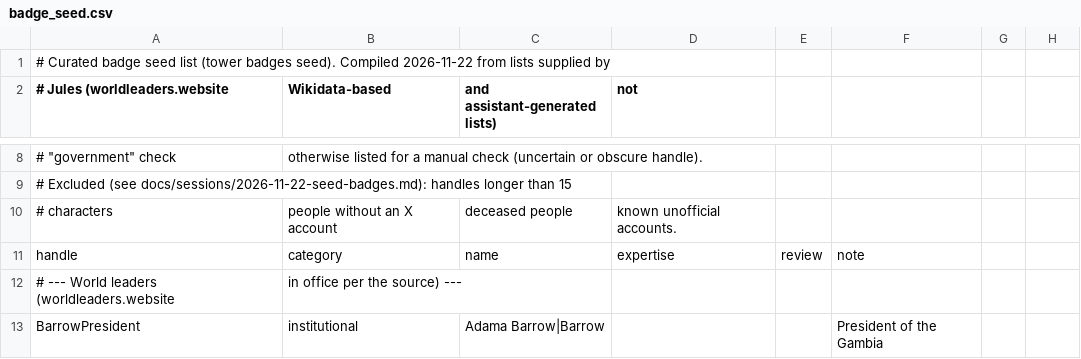
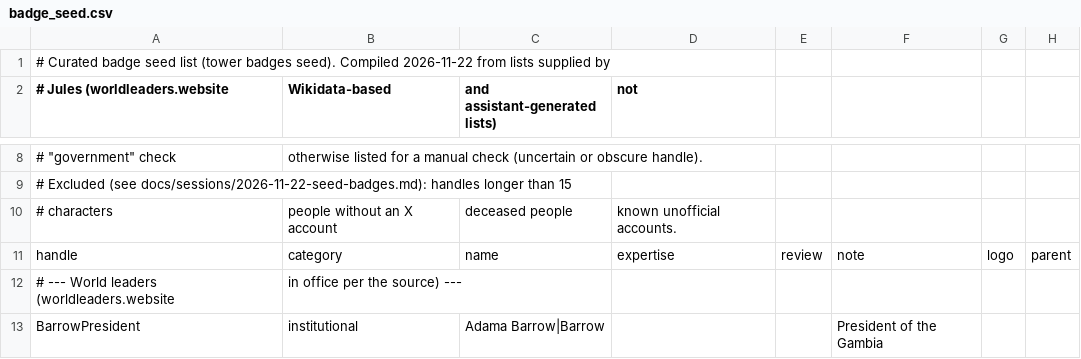
Before and after one commit to Seat12A/Tower, a CSV file: src/tower/core/data/badge_seed.csv, drawn as a sheet; only a part is shown, gaps mark what is left out.

```diff
--- a/src/tower/core/data/badge_seed.csv
+++ b/src/tower/core/data/badge_seed.csv
@@ -10,3 +10,3 @@
 # characters, people without an X account, deceased people, known unofficial accounts.
-handle,category,name,expertise,review,note
+handle,category,name,expertise,review,note,logo,parent
 # --- World leaders (worldleaders.website, in office per the source) ---
```
Also changed, not shown: 7 other files.
